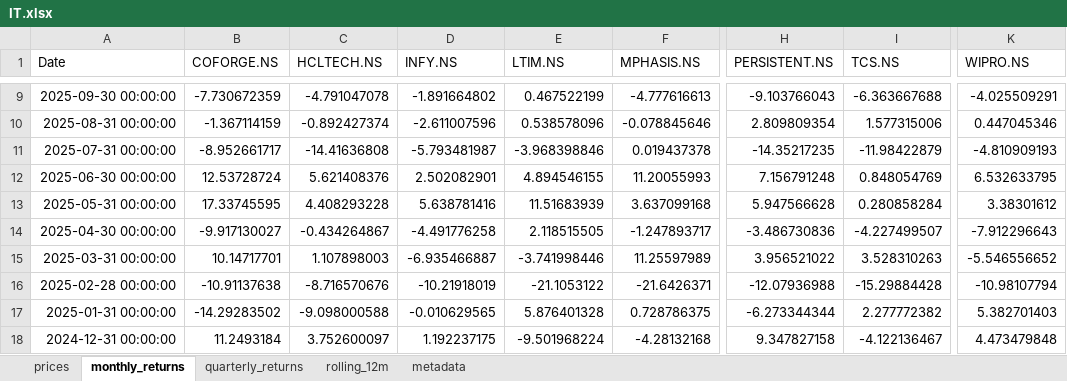
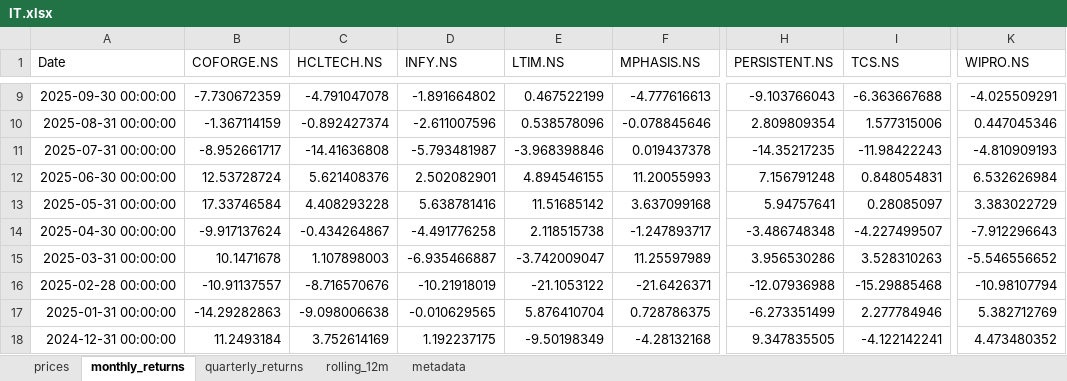
Before and after one commit to rahulshirke7951/stock-sector-dashboard, an Excel workbook: dashboards/IT.xlsx, sheet monthly_returns, drawn as a sheet; only a part is shown, gaps mark what is left out; values as stored, in another font and other column widths than the file's, no borders; conditional formats not drawn; the diff covers the shown part only; the diff names each change by its address in the sheet, - before the commit and + after, or states it on an @@ line.

```diff
--- a/dashboards/IT.xlsx (sheet monthly_returns)
+++ b/dashboards/IT.xlsx (sheet monthly_returns)
-I11 (TCS.NS): -11.98422879
+I11 (TCS.NS): -11.98422243
-I12 (TCS.NS): 0.848054769
+I12 (TCS.NS): 0.848054831
-K12 (WIPRO.NS): 6.532633795
+K12 (WIPRO.NS): 6.532626984
-B13 (COFORGE.NS): 17.33745595
+B13 (COFORGE.NS): 17.33746584
-E13 (LTIM.NS): 11.51683939
+E13 (LTIM.NS): 11.51685142
-H13 (PERSISTENT.NS): 5.947566628
+H13 (PERSISTENT.NS): 5.94757641
-I13 (TCS.NS): 0.280858284
+I13 (TCS.NS): 0.28085097
-K13 (WIPRO.NS): 3.38301612
+K13 (WIPRO.NS): 3.383022729
-B14 (COFORGE.NS): -9.917130027
+B14 (COFORGE.NS): -9.917137624
-E14 (LTIM.NS): 2.118515505
+E14 (LTIM.NS): 2.118515738
-H14 (PERSISTENT.NS): -3.486730836
+H14 (PERSISTENT.NS): -3.486748348
-B15 (COFORGE.NS): 10.14717701
+B15 (COFORGE.NS): 10.1471678
-E15 (LTIM.NS): -3.741998446
+E15 (LTIM.NS): -3.742009047
-H15 (PERSISTENT.NS): 3.956521022
+H15 (PERSISTENT.NS): 3.956530286
-B16 (COFORGE.NS): -10.91137638
+B16 (COFORGE.NS): -10.91137557
-I16 (TCS.NS): -15.29884428
+I16 (TCS.NS): -15.29885468
-B17 (COFORGE.NS): -14.29283502
+B17 (COFORGE.NS): -14.29282863
-C17 (HCLTECH.NS): -9.098000588
+C17 (HCLTECH.NS): -9.098006638
-E17 (LTIM.NS): 5.876401328
+E17 (LTIM.NS): 5.876410704
-H17 (PERSISTENT.NS): -6.273344344
+H17 (PERSISTENT.NS): -6.273351499
-I17 (TCS.NS): 2.277772382
+I17 (TCS.NS): 2.277784946
-K17 (WIPRO.NS): 5.382701403
+K17 (WIPRO.NS): 5.382712769
-C18 (HCLTECH.NS): 3.752600097
+C18 (HCLTECH.NS): 3.752614169
-E18 (LTIM.NS): -9.501968224
+E18 (LTIM.NS): -9.50198349
-H18 (PERSISTENT.NS): 9.347827158
+H18 (PERSISTENT.NS): 9.347835505
-I18 (TCS.NS): -4.122136467
+I18 (TCS.NS): -4.122142241
-K18 (WIPRO.NS): 4.473479848
+K18 (WIPRO.NS): 4.473480352
```
Also changed, not shown: 247 edited cells elsewhere in this sheet, sheet rolling_12m, sheet prices, sheet quarterly_returns, dashboards/Automobile.xlsx, dashboards/Banking.xlsx, 7 other files.
